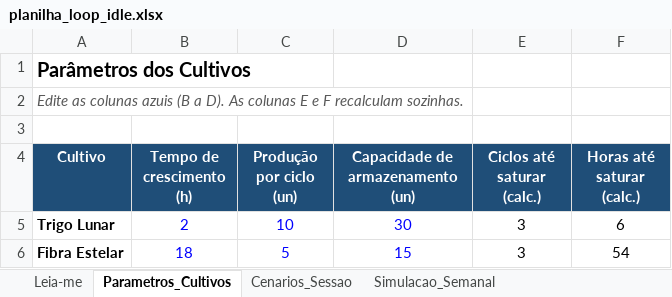
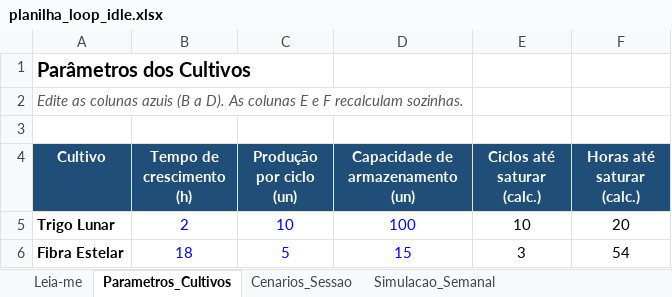
Before and after one commit to Ricgodinho/fazendaespacial, an Excel workbook: planilhas/planilha_loop_idle.xlsx, sheet Parametros_Cultivos, drawn as a sheet; values as stored, in another font and other column widths than the file's, no borders; the diff names each change by its address in the sheet, - before the commit and + after, or states it on an @@ line.

Commit message:
docs: ajusta capacidade do Trigo Lunar (30 -> 100)

```diff
--- a/planilhas/planilha_loop_idle.xlsx (sheet Parametros_Cultivos)
+++ b/planilhas/planilha_loop_idle.xlsx (sheet Parametros_Cultivos)
-D5 (Capacidade de armazenamento (un)): 30
+D5 (Capacidade de armazenamento (un)): 100
-E5 (Ciclos até saturar (calc.)): 3
+E5 (Ciclos até saturar (calc.)): 10
-F5 (Horas até saturar (calc.)): 6
+F5 (Horas até saturar (calc.)): 20
```
Also changed, not shown: sheet Simulacao_Semanal.
